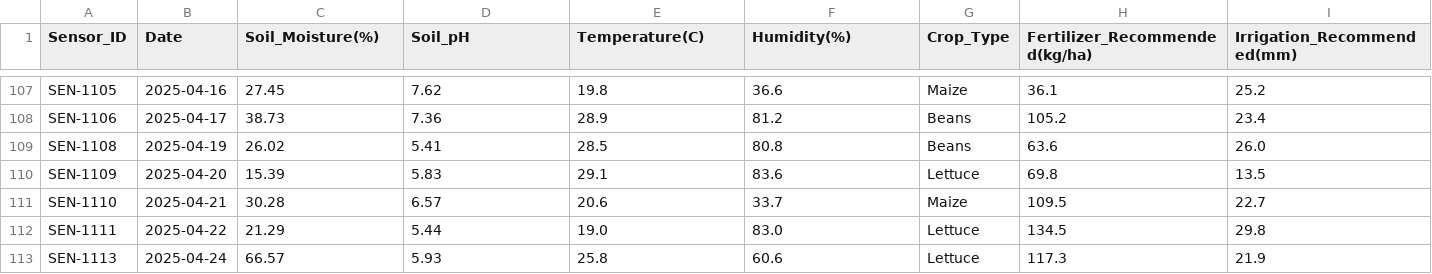
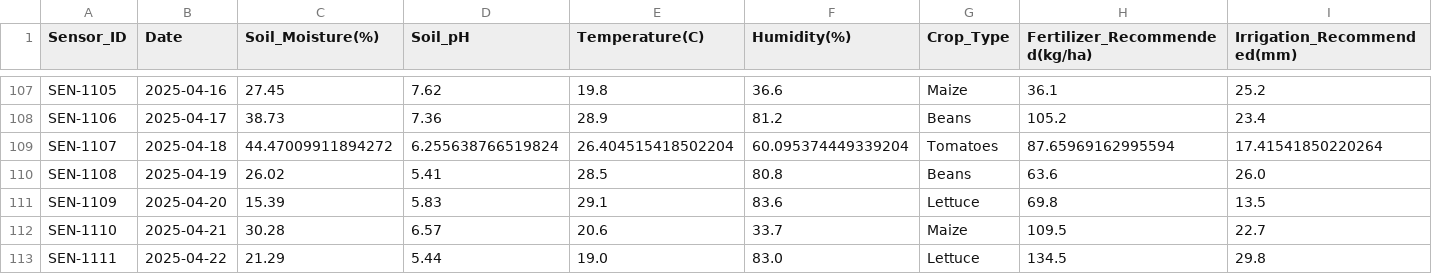
Before and after one commit to Tusiime-J/Datascience1, a CSV file: cleaned_climate_action_data.csv, drawn as a sheet; only a part is shown, gaps mark what is left out; the shorter side is filled out with more unchanged rows; rows hold the shown columns only; the diff covers the shown part only; the diff names each change by its address in the sheet, - before the commit and + after, or states it on an @@ line.

```diff
--- a/cleaned_climate_action_data.csv
+++ b/cleaned_climate_action_data.csv
+row 109: SEN-1107 | 2025-04-18 | 44.47009911894272 | 6.255638766519824 | 26.404515418502204 | 60.095374449339204 | Tomatoes | 87.65969162995594 | 17.41541850220264
```
Also changed, not shown: 12 added rows elsewhere in this file, 2 other files.
